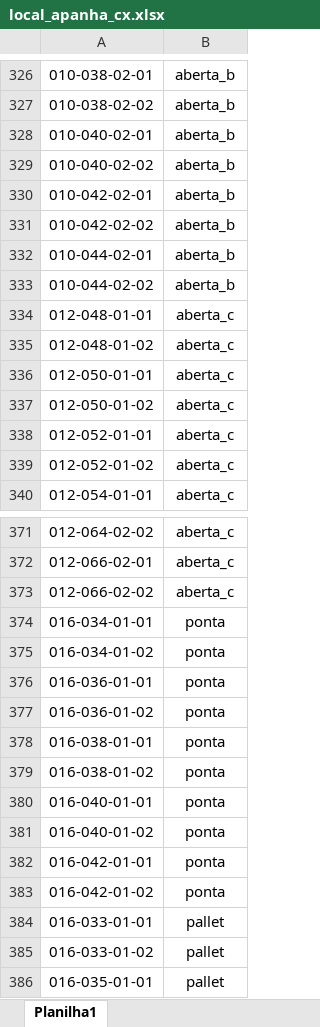
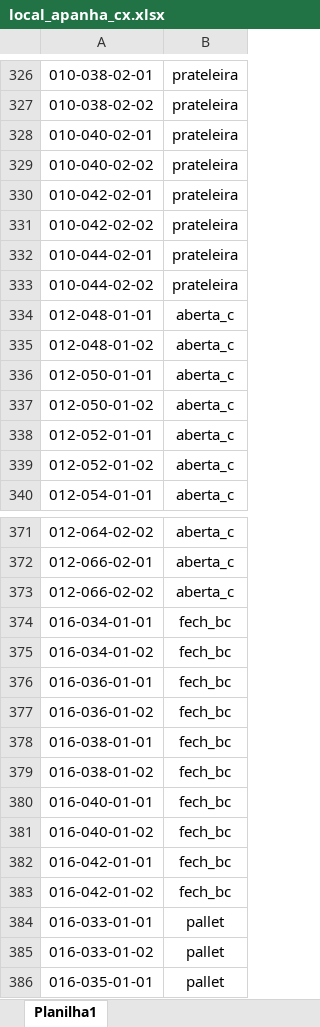
Before and after one commit to renandelamorena/Projeto_Curva_ABC, an Excel workbook: analise_curva_abc/local/datasets/local_apanha_cx.xlsx, sheet Planilha1, drawn as a sheet; only a part is shown, gaps mark what is left out; values as stored, in another font and other column widths than the file's, no borders; the diff covers the shown part only; the diff names each change by its address in the sheet, - before the commit and + after, or states it on an @@ line.

Commit message:
alteração local de ponta, e add prateleira

```diff
--- a/analise_curva_abc/local/datasets/local_apanha_cx.xlsx (sheet Planilha1)
+++ b/analise_curva_abc/local/datasets/local_apanha_cx.xlsx (sheet Planilha1)
-B326:B333: aberta_b
+B326:B333: prateleira
-B374:B383: ponta
+B374:B383: fech_bc
```
Also changed, not shown: 28 edited cells elsewhere in this sheet, 2 other files.
